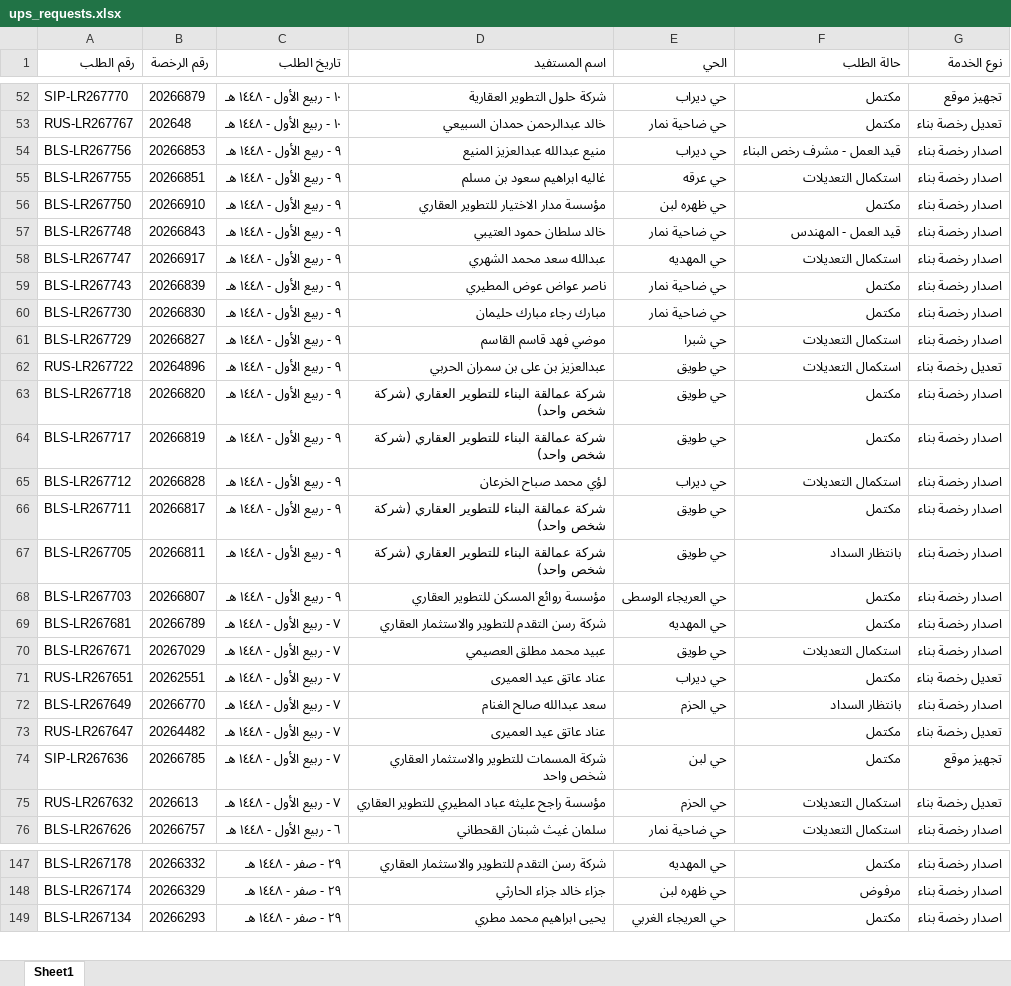
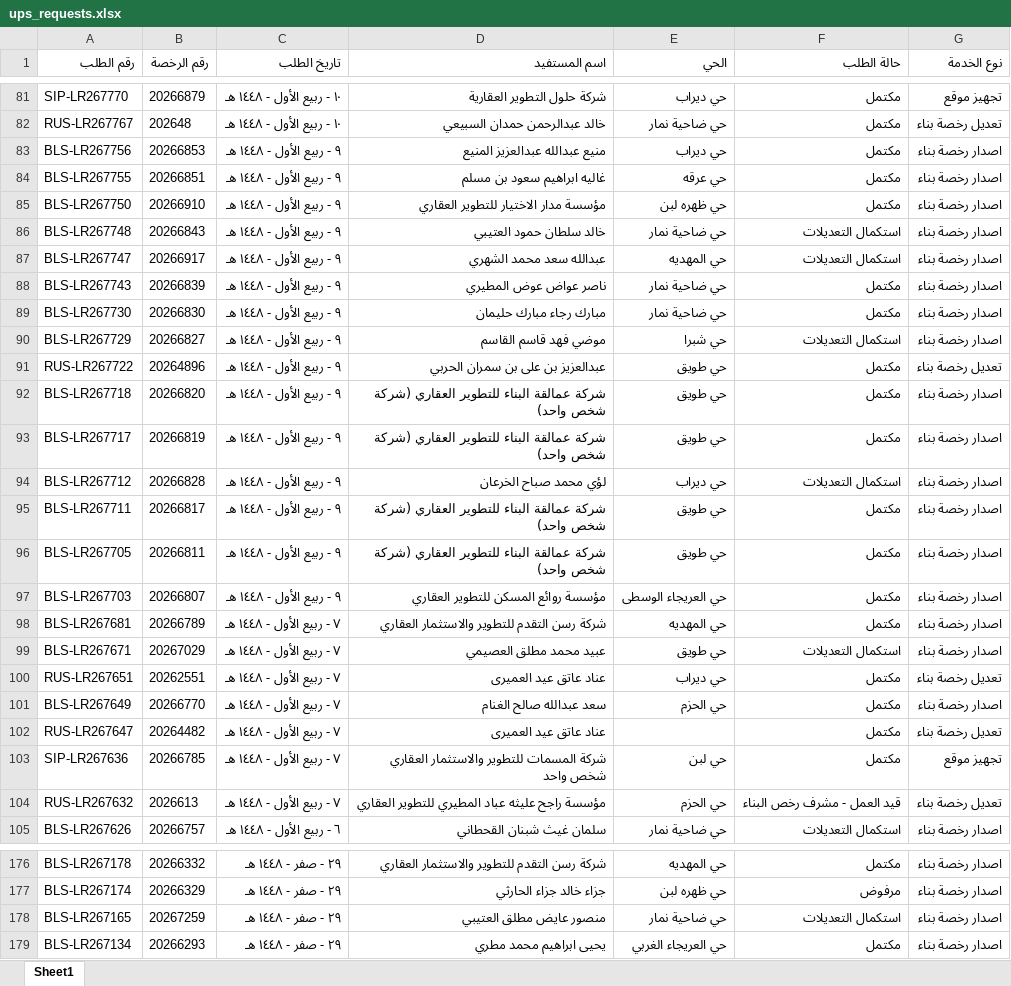
Before and after one commit to anafwest/rkhass-dashboard, an Excel workbook: ups_requests.xlsx, sheet Sheet1, drawn as a sheet; only a part is shown, gaps mark what is left out; values as stored, in another font and other column widths than the file's, no borders; addresses are those after the commit; the diff covers the shown part only; the diff names each change by its address in the sheet, - before the commit and + after, or states it on an @@ line.

```diff
--- a/ups_requests.xlsx (sheet Sheet1)
+++ b/ups_requests.xlsx (sheet Sheet1)
-F83 (حالة الطلب): قيد العمل - مشرف رخص البناء
+F83 (حالة الطلب): مكتمل
-F84 (حالة الطلب): استكمال التعديلات
+F84 (حالة الطلب): مكتمل
-F86 (حالة الطلب): قيد العمل - المهندس
+F86 (حالة الطلب): استكمال التعديلات
-F91 (حالة الطلب): استكمال التعديلات
+F91 (حالة الطلب): مكتمل
-F96 (حالة الطلب): بانتظار السداد
+F96 (حالة الطلب): مكتمل
-F101 (حالة الطلب): بانتظار السداد
+F101 (حالة الطلب): مكتمل
-F104 (حالة الطلب): استكمال التعديلات
+F104 (حالة الطلب): قيد العمل - مشرف رخص البناء
+row 178: BLS-LR267165 | 20267259 | ٢٩ - صفر - ١٤٤٨ هـ | منصور عايض مطلق العتيبي | حي ضاحية نمار | استكمال التعديلات | اصدار رخصة بناء
```
Also changed, not shown: 29 added rows and 42 edited cells elsewhere in this sheet.
